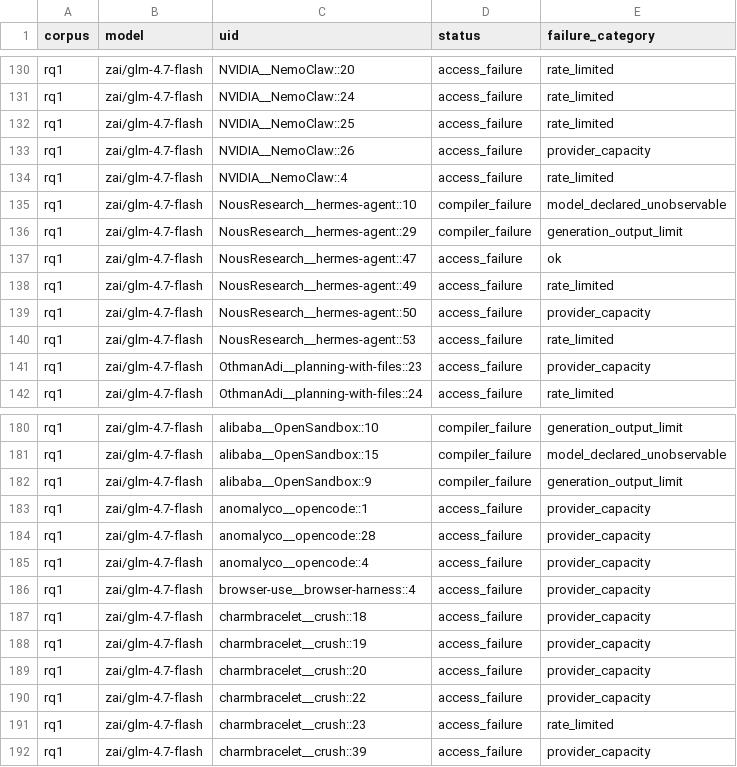
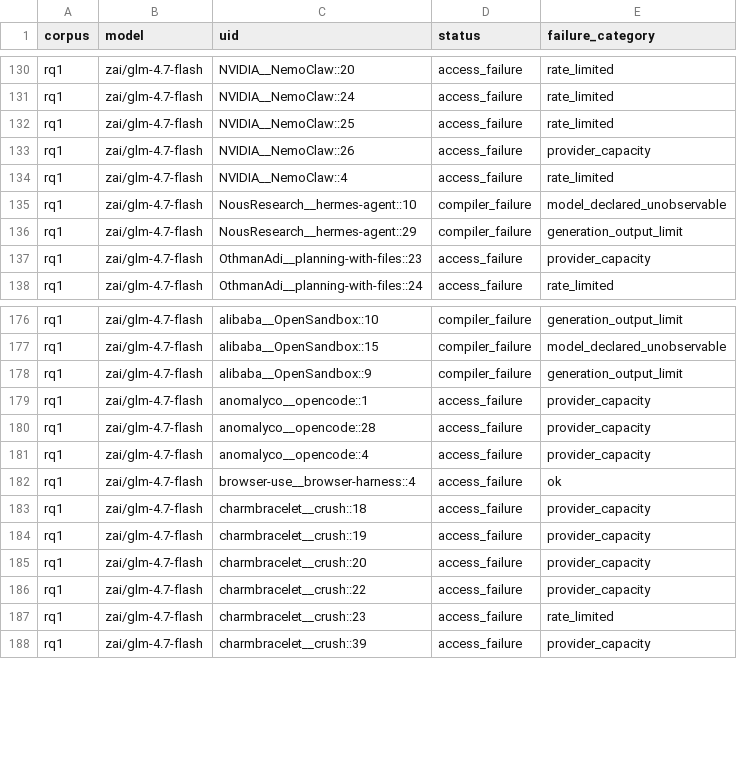
Before and after one commit to eunomia-bpf/ActPlane, a CSV file: docs/empirical-study/translation-models/failures.csv, drawn as a sheet; only a part is shown, gaps mark what is left out.

```diff
--- a/docs/empirical-study/translation-models/failures.csv
+++ b/docs/empirical-study/translation-models/failures.csv
@@ -136,6 +136,2 @@ rq1,zai/glm-4.7-flash,NousResearch__hermes-agent::10,compiler_failure,model_decl
 rq1,zai/glm-4.7-flash,NousResearch__hermes-agent::29,compiler_failure,generation_output_limit
-rq1,zai/glm-4.7-flash,NousResearch__hermes-agent::47,access_failure,ok
-rq1,zai/glm-4.7-flash,NousResearch__hermes-agent::49,access_failure,rate_limited
-rq1,zai/glm-4.7-flash,NousResearch__hermes-agent::50,access_failure,provider_capacity
-rq1,zai/glm-4.7-flash,NousResearch__hermes-agent::53,access_failure,rate_limited
 rq1,zai/glm-4.7-flash,OthmanAdi__planning-with-files::23,access_failure,provider_capacity
@@ -185,3 +181,3 @@ rq1,zai/glm-4.7-flash,anomalyco__opencode::28,access_failure,provider_capacity
 rq1,zai/glm-4.7-flash,anomalyco__opencode::4,access_failure,provider_capacity
-rq1,zai/glm-4.7-flash,browser-use__browser-harness::4,access_failure,provider_capacity
+rq1,zai/glm-4.7-flash,browser-use__browser-harness::4,access_failure,ok
 rq1,zai/glm-4.7-flash,charmbracelet__crush::18,access_failure,provider_capacity
```
Also changed, not shown: docs/empirical-study/translation-models/failure-counts.csv, docs/empirical-study/translation-models/summary.csv, 4 other files.
